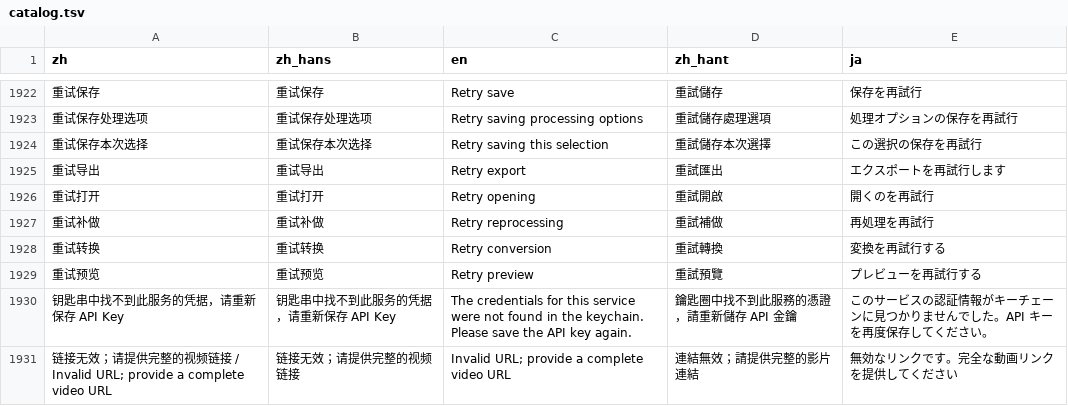
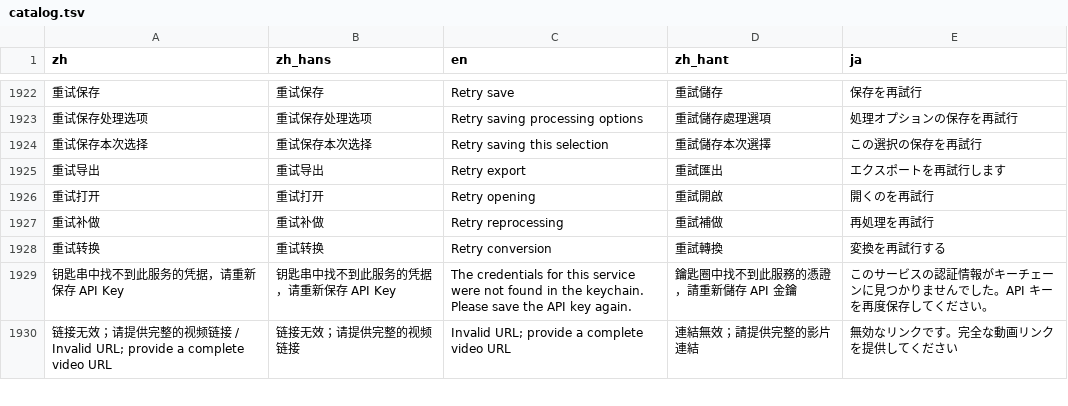
Before and after one commit to mizorewww/course2md, a TSV file: i18n/catalog.tsv, drawn as a sheet; only a part is shown, gaps mark what is left out; the diff names each change by its address in the sheet, - before the commit and + after, or states it on an @@ line.

```diff
--- a/i18n/catalog.tsv
+++ b/i18n/catalog.tsv
-row 1929: 重试预览 | 重试预览 | Retry preview | 重試預覽 | プレビューを再試行する
```
Also changed, not shown: 1 other file.
